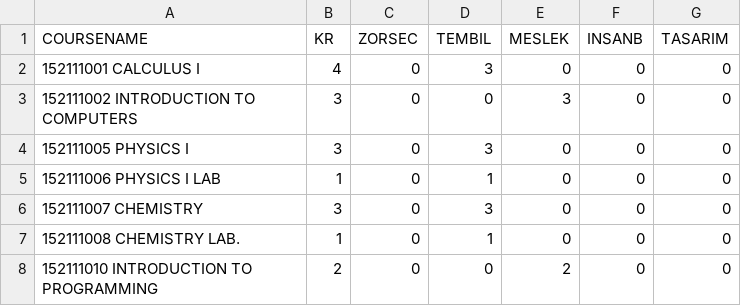
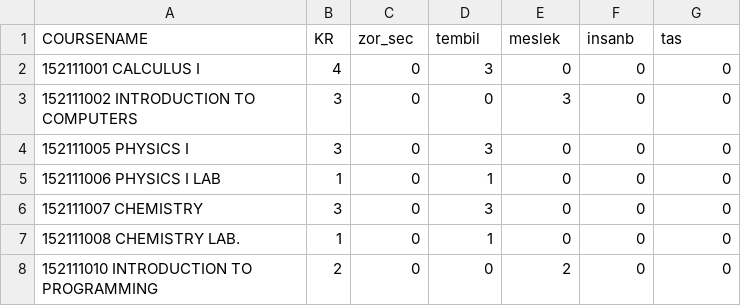
Before and after one commit to M-TalhaSahin/SCRS2, a CSV file: src/data/courseList.csv, drawn as a sheet; only a part is shown.

```diff
--- a/src/data/courseList.csv
+++ b/src/data/courseList.csv
@@ -1,2 +1,2 @@
-COURSENAME,KR,ZORSEC,TEMBIL,MESLEK,INSANB,TASARIM
+COURSENAME,KR,zor_sec,tembil,meslek,insanb,tas
 152111001 CALCULUS I,4,0,3,0,0,0
```
Also changed, not shown: 5 other files.
